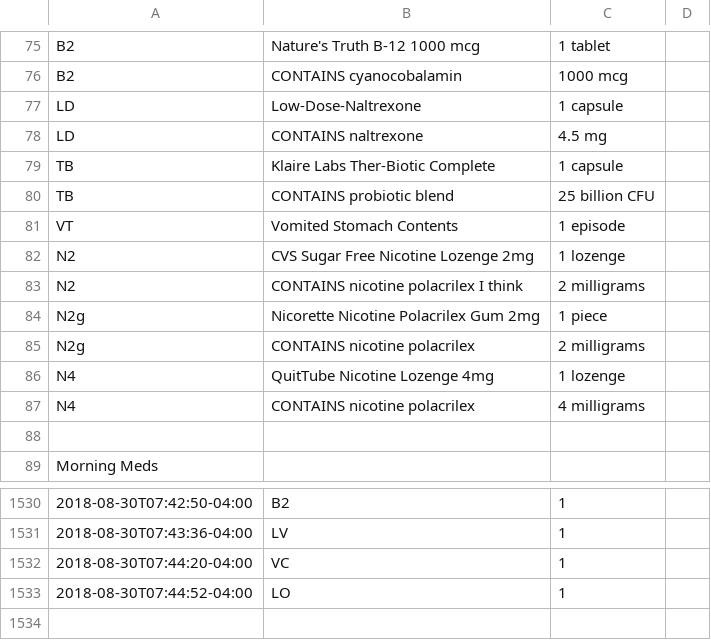
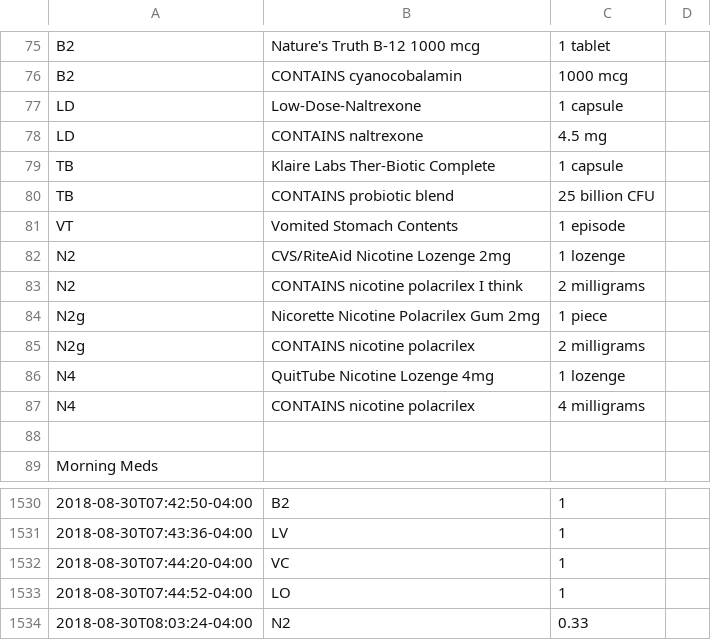
Before and after one commit to gmkarl/todo, a CSV file: Routine/meds/2018-meds.csv, drawn as a sheet; only a part is shown, gaps mark what is left out; the diff names each change by its address in the sheet, - before the commit and + after, or states it on an @@ line.

```diff
--- a/Routine/meds/2018-meds.csv
+++ b/Routine/meds/2018-meds.csv
-B82: CVS Sugar Free Nicotine Lozenge 2mg
+B82: CVS/RiteAid Nicotine Lozenge 2mg
+row 1534: 2018-08-30T08:03:24-04:00 | N2 | 0.33
```
Also changed, not shown: Routine/ttrack/time_details.csv.
